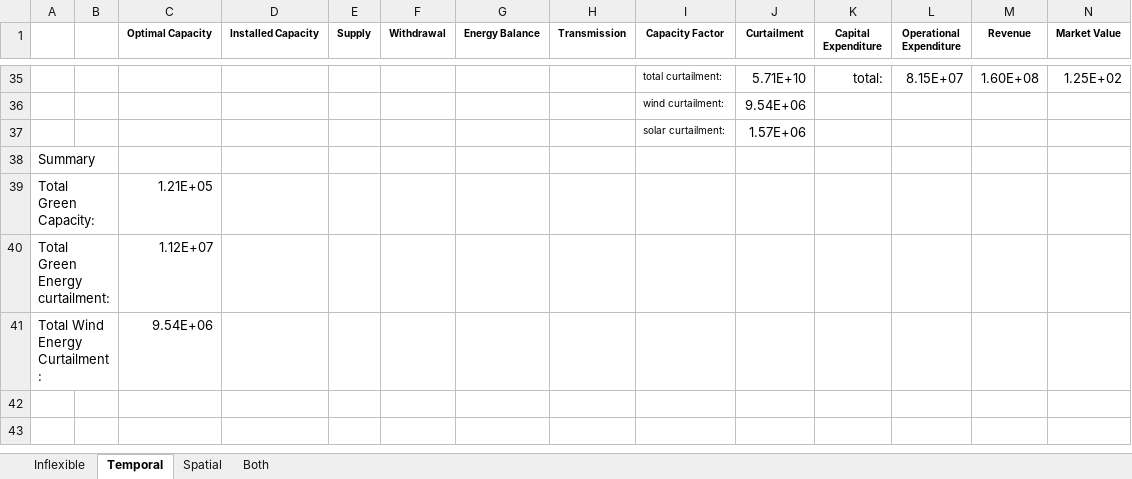
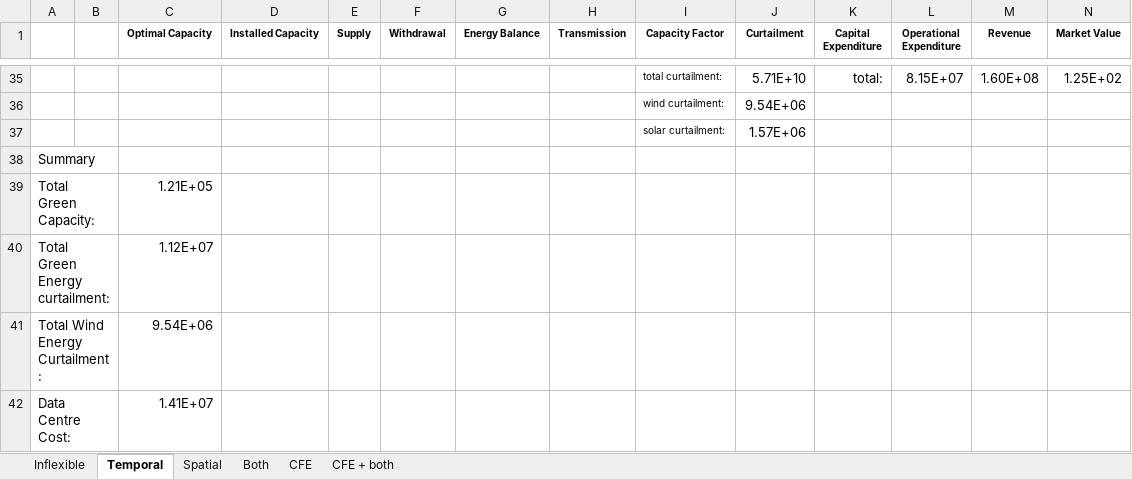
Before and after one commit to marta-uoe/PyPSA-GB-datacentres, an Excel workbook: notebooks/results/Q3_reduced_scotland_tot=4_flex=0.1.xlsx, sheet Temporal, drawn as a sheet; only a part is shown, gaps mark what is left out; values as stored, in another font and other column widths than the file's, no borders; the diff names each change by its address in the sheet, - before the commit and + after, or states it on an @@ line.

```diff
--- a/notebooks/results/Q3_reduced_scotland_tot=4_flex=0.1.xlsx (sheet Temporal)
+++ b/notebooks/results/Q3_reduced_scotland_tot=4_flex=0.1.xlsx (sheet Temporal)
+sheet tab: CFE
+sheet tab: CFE + both
+row 42: Data Centre Cost: |  | 1.41E+07
```
Also changed, not shown: sheet Inflexible, sheet Spatial, sheet Both, 10 other files.
